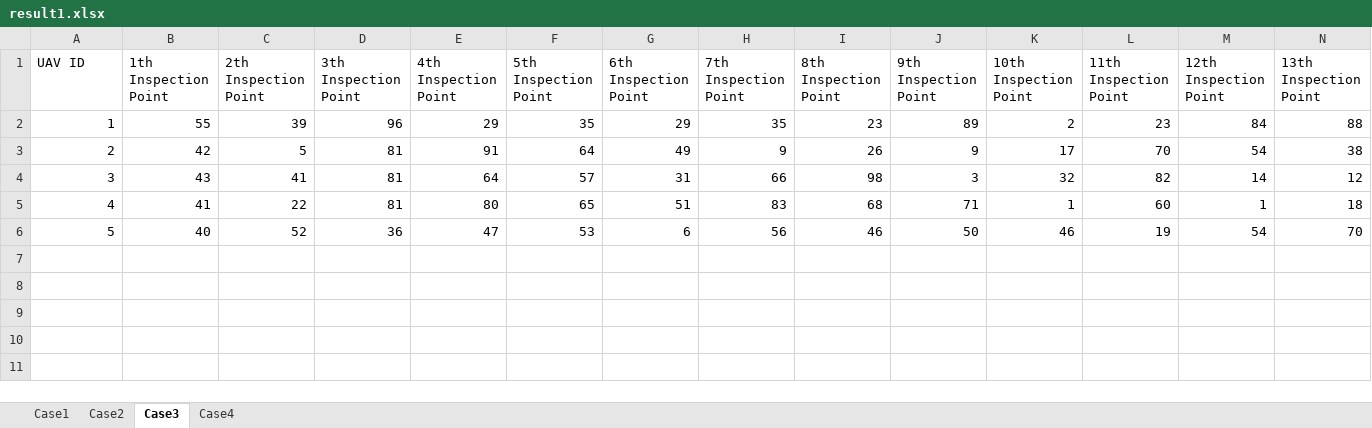
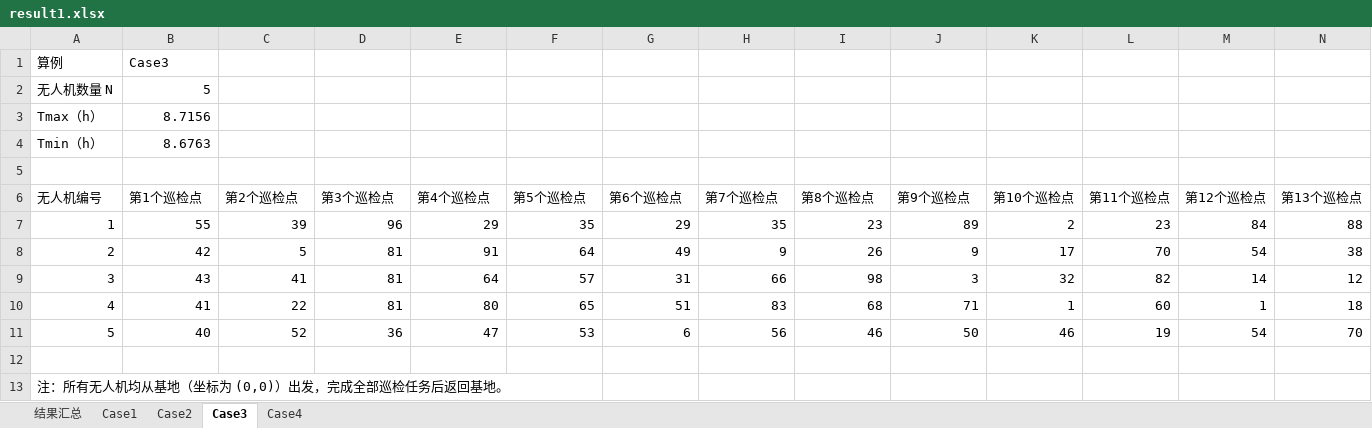
Before and after one commit to C-Yhen/Campus-Mathematical-Modeling-Contest, an Excel workbook: A 题/result1.xlsx, sheet Case3, drawn as a sheet; only a part is shown; values as stored, in another font and other column widths than the file's, no borders; addresses are those after the commit; rows hold the shown columns only; the diff names each change by its address in the sheet, - before the commit and + after, or states it on an @@ line.

```diff
--- a/A 题/result1.xlsx (sheet Case3)
+++ b/A 题/result1.xlsx (sheet Case3)
+sheet tab: 结果汇总
+row 1: 算例 | Case3
+row 2: 无人机数量 N | 5
+row 3: Tmax（h） | 8.7156
+row 4: Tmin（h） | 8.6763
-row 5: UAV ID | 1th Inspection Point | 2th Inspection Point | 3th Inspection Point | 4th Inspection Point | 5th Inspection Point | 6th Inspection Point | 7th Inspection Point | 8th Inspection Point | 9th Inspection Point | 10th Inspection Point | 11th Inspection Point | 12th Inspection Point | 13th Inspection Point
+row 5: (empty)
+row 6: 无人机编号 | 第1个巡检点 | 第2个巡检点 | 第3个巡检点 | 第4个巡检点 | 第5个巡检点 | 第6个巡检点 | 第7个巡检点 | 第8个巡检点 | 第9个巡检点 | 第10个巡检点 | 第11个巡检点 | 第12个巡检点 | 第13个巡检点
+row 12: (empty)
+row 13: 注：所有无人机均从基地（坐标为 (0,0)）出发，完成全部巡检任务后返回基地。
```
Also changed, not shown: sheet Case2, sheet Case4, sheet Case1, A 题/result2.xlsx, A 题/result3.xlsx, 3 other files.
